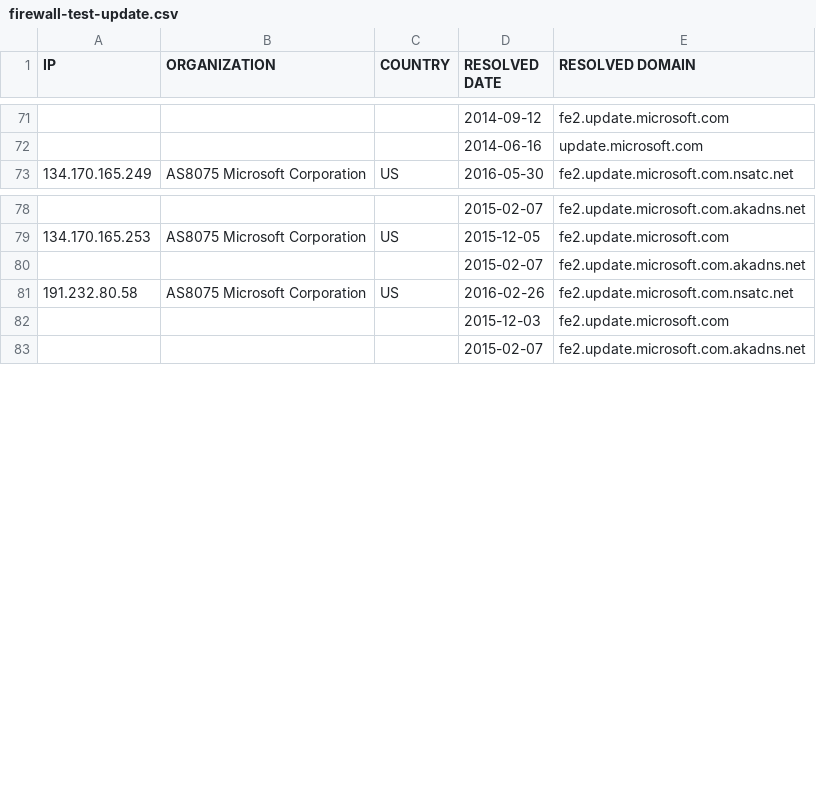
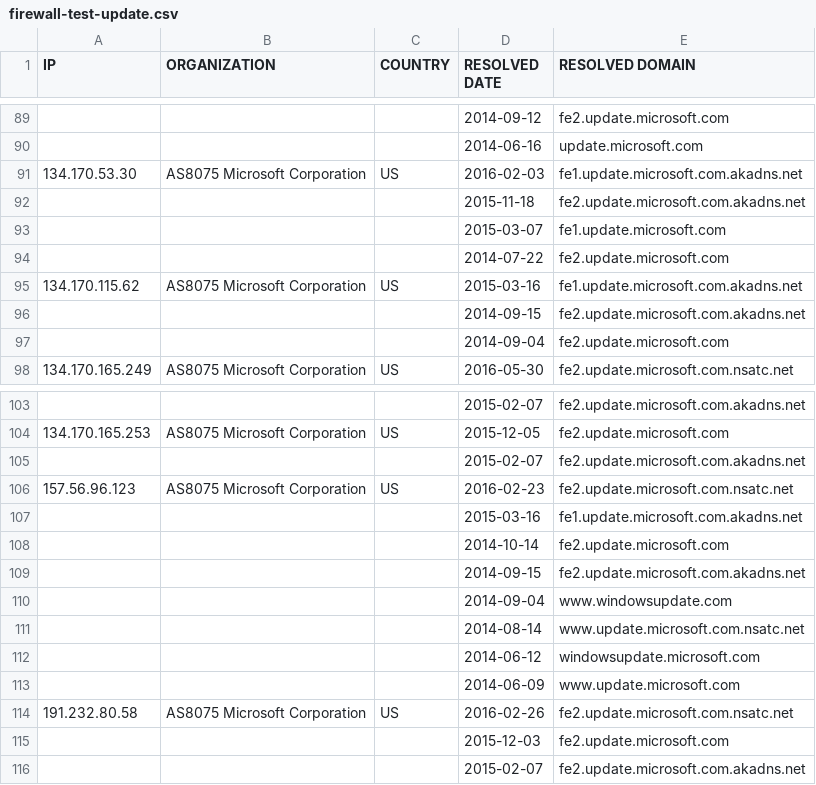
Before and after one commit to zyh001/WindowsSpyBlocker, a CSV file: logs/win7/firewall-test-update.csv, drawn as a sheet; only a part is shown, gaps mark what is left out; the diff covers the shown part only.

```diff
--- a/logs/win7/firewall-test-update.csv
+++ b/logs/win7/firewall-test-update.csv
@@ -72,2 +90,9 @@ IP,ORGANIZATION,COUNTRY,RESOLVED DATE,RESOLVED DOMAIN
 ,,,2014-06-16,update.microsoft.com
+134.170.53.30,AS8075 Microsoft Corporation,US,2016-02-03,fe1.update.microsoft.com.akadns.net
+,,,2015-11-18,fe2.update.microsoft.com.akadns.net
+,,,2015-03-07,fe1.update.microsoft.com
+,,,2014-07-22,fe2.update.microsoft.com
+134.170.115.62,AS8075 Microsoft Corporation,US,2015-03-16,fe1.update.microsoft.com.akadns.net
+,,,2014-09-15,fe2.update.microsoft.com.akadns.net
+,,,2014-09-04,fe2.update.microsoft.com
 134.170.165.249,AS8075 Microsoft Corporation,US,2016-05-30,fe2.update.microsoft.com.nsatc.net
@@ -80,2 +105,10 @@ IP,ORGANIZATION,COUNTRY,RESOLVED DATE,RESOLVED DOMAIN
 ,,,2015-02-07,fe2.update.microsoft.com.akadns.net
+157.56.96.123,AS8075 Microsoft Corporation,US,2016-02-23,fe2.update.microsoft.com.nsatc.net
+,,,2015-03-16,fe1.update.microsoft.com.akadns.net
+,,,2014-10-14,fe2.update.microsoft.com
+,,,2014-09-15,fe2.update.microsoft.com.akadns.net
+,,,2014-09-04,www.windowsupdate.com
+,,,2014-08-14,www.update.microsoft.com.nsatc.net
+,,,2014-06-12,windowsupdate.microsoft.com
+,,,2014-06-09,www.update.microsoft.com
 191.232.80.58,AS8075 Microsoft Corporation,US,2016-02-26,fe2.update.microsoft.com.nsatc.net
```
Also changed, not shown: 39 added rows, 21 removed rows, 1 moved row and 5 edited cells elsewhere in this file, logs/win10/firewall-test-spy.csv, logs/win10/sysmon-hosts-count.csv, 55 other files.
